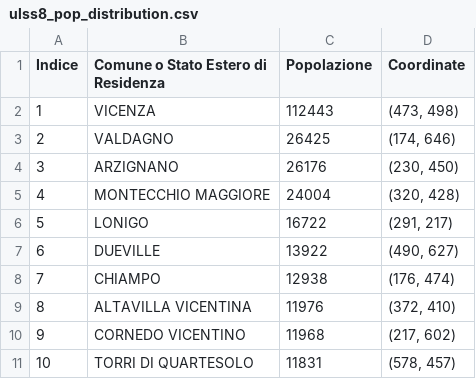
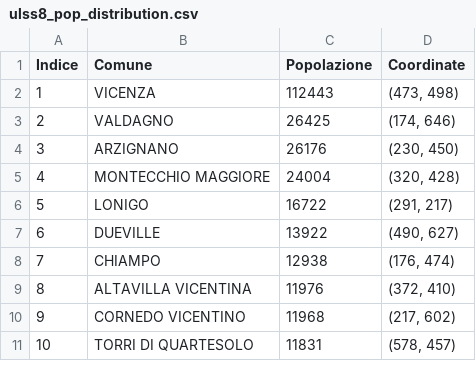
Before and after one commit to AndreaB2604/MasterThesis, a CSV file: img_processing/ulss8/ulss8_pop_distribution.csv, drawn as a sheet.

```diff
--- a/img_processing/ulss8/ulss8_pop_distribution.csv
+++ b/img_processing/ulss8/ulss8_pop_distribution.csv
@@ -1,2 +1,2 @@
-Indice,Comune o Stato Estero di Residenza,Popolazione,Coordinate
+Indice,Comune,Popolazione,Coordinate
 1,VICENZA,112443,"(473, 498)"
```
Also changed, not shown: 5 other files.
